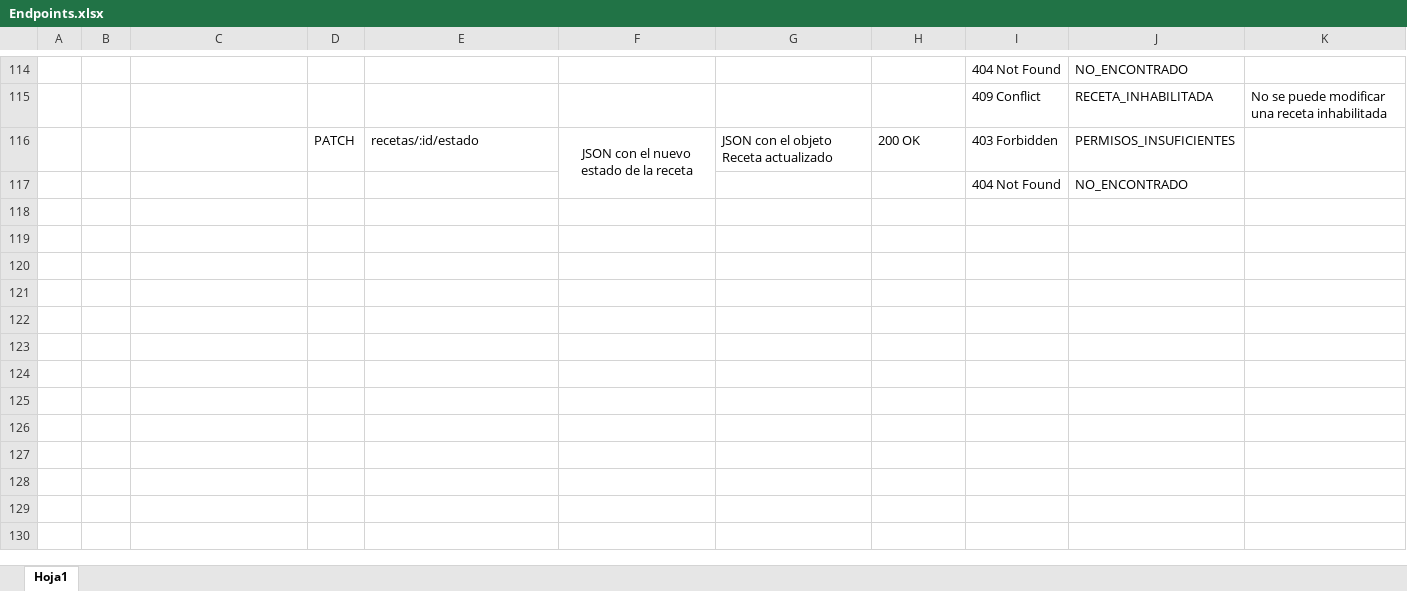
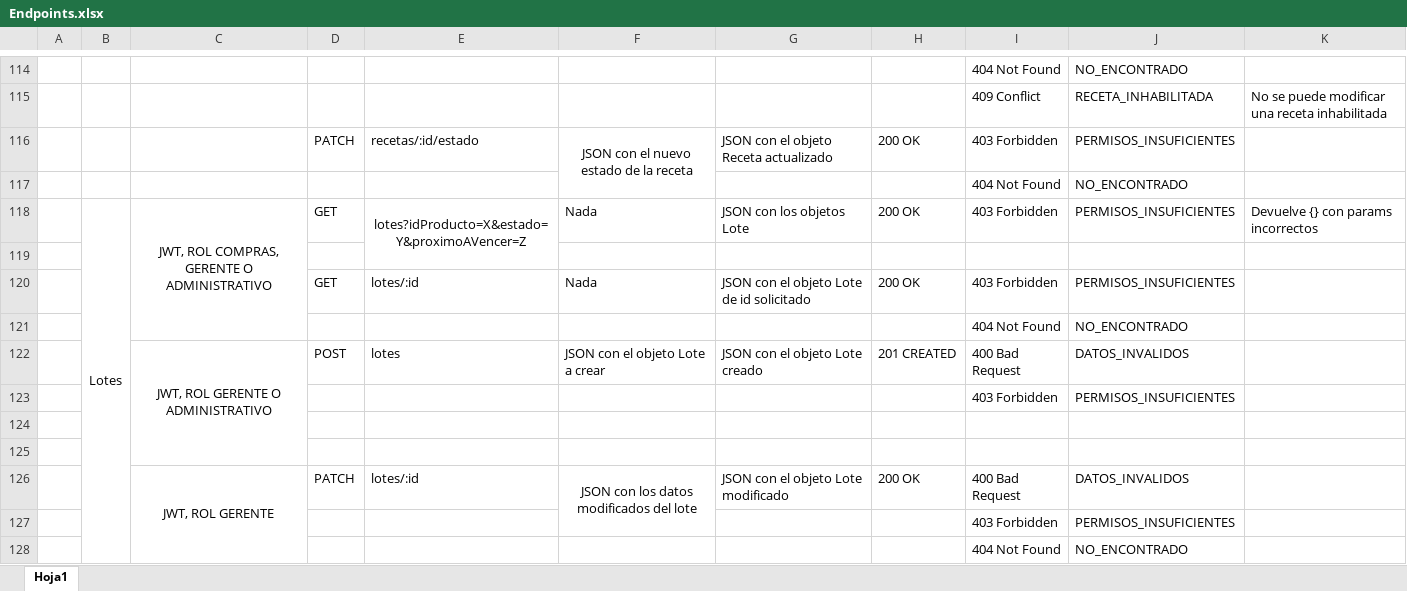
Before and after one commit to Vulgurr/Proyecto_Stock_Fullstack, an Excel workbook: docs/Diagramas_Actuales/Endpoints.xlsx, sheet Hoja1, drawn as a sheet; only a part is shown, gaps mark what is left out; values as stored, in another font and other column widths than the file's, no borders; the diff names each change by its address in the sheet, - before the commit and + after, or states it on an @@ line.

Commit message:
docs: agregar flujos de lotes (FEFO) y nuevos endpoints

```diff
--- a/docs/Diagramas_Actuales/Endpoints.xlsx (sheet Hoja1)
+++ b/docs/Diagramas_Actuales/Endpoints.xlsx (sheet Hoja1)
+row 118:  | Lotes | JWT, ROL COMPRAS, GERENTE O ADMINISTRATIVO | GET | lotes?idProducto=X&estado=Y&proximoAVencer=Z | Nada | JSON con los objetos Lote | 200 OK | 403 Forbidden | PERMISOS_INSUFICIENTES | Devuelve {} con params incorrectos
+row 119: (empty)
+row 120:  |  |  | GET | lotes/:id | Nada | JSON con el objeto Lote de id solicitado | 200 OK | 403 Forbidden | PERMISOS_INSUFICIENTES
+row 121:  |  |  |  |  |  |  |  | 404 Not Found | NO_ENCONTRADO
+row 122:  |  | JWT, ROL GERENTE O ADMINISTRATIVO | POST | lotes | JSON con el objeto Lote a crear | JSON con el objeto Lote creado | 201 CREATED | 400 Bad Request | DATOS_INVALIDOS
+row 123:  |  |  |  |  |  |  |  | 403 Forbidden | PERMISOS_INSUFICIENTES
+row 124: (empty)
+row 125: (empty)
+row 126:  |  | JWT, ROL GERENTE | PATCH | lotes/:id | JSON con los datos modificados del lote | JSON con el objeto Lote modificado | 200 OK | 400 Bad Request | DATOS_INVALIDOS
+row 127:  |  |  |  |  |  |  |  | 403 Forbidden | PERMISOS_INSUFICIENTES
+row 128:  |  |  |  |  |  |  |  | 404 Not Found | NO_ENCONTRADO
```
Also changed, not shown: 5 other files.
